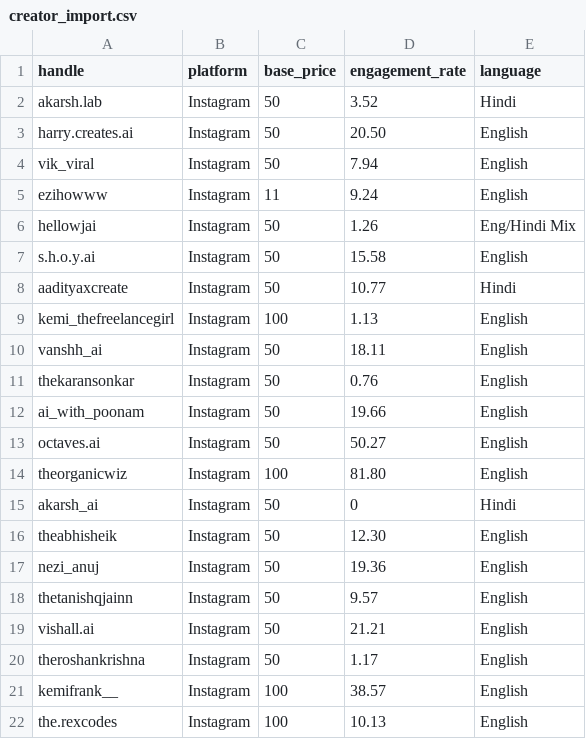
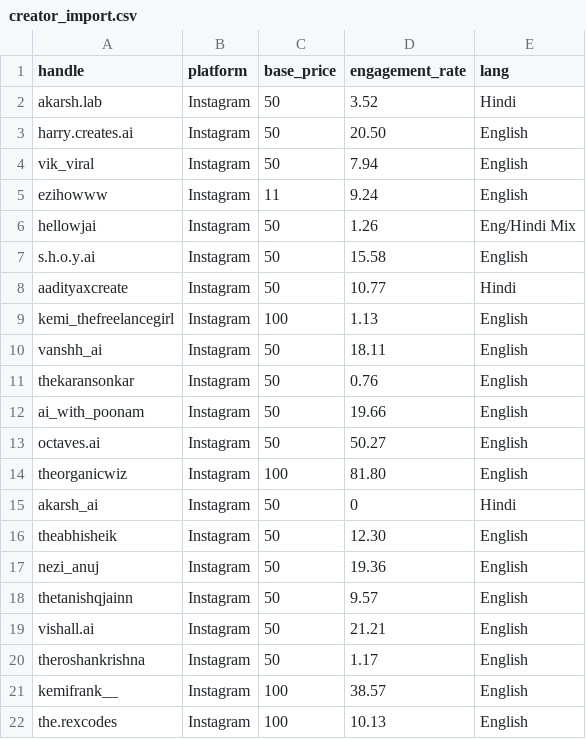
Before and after one commit to rajdeep09-dev/magicfitai_f12x, a CSV file: public/creator_import.csv, drawn as a sheet.

Commit message:
fix: Add SQL migration to handle campaign_id constraints in creators table

```diff
--- a/public/creator_import.csv
+++ b/public/creator_import.csv
@@ -1,2 +1,2 @@
-handle,platform,base_price,engagement_rate,language
+handle,platform,base_price,engagement_rate,lang
 akarsh.lab,Instagram,50,3.52,Hindi
```
Also changed, not shown: 1 other file.
